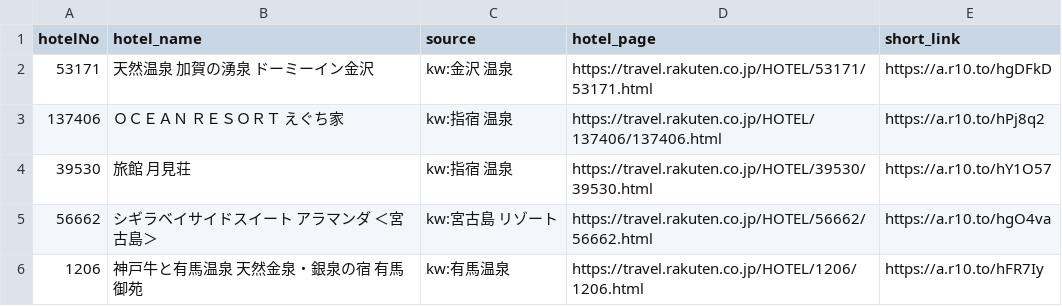
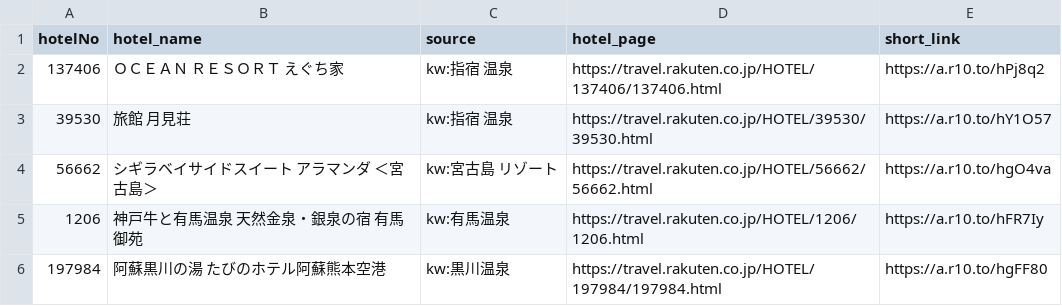
Before and after one commit to tomoyaleenagai-wq/rakuten-threads-bot, a CSV file: data/queue.csv, drawn as a sheet; only a part is shown; the shorter side is filled out with more unchanged rows.

```diff
--- a/data/queue.csv
+++ b/data/queue.csv
@@ -1,3 +1,2 @@
 hotelNo,hotel_name,source,hotel_page,short_link
-53171,天然温泉　加賀の湧泉　ドーミーイン金沢,kw:金沢 温泉,https://travel.rakuten.co.jp/HOTEL/53171/53171.html,https://a.r10.to/hgDFkD
 137406,ＯＣＥＡＮ　ＲＥＳＯＲＴ　えぐち家,kw:指宿 温泉,https://travel.rakuten.co.jp/HOTEL/137406/137406.html,https://a.r10.to/hPj8q2
```
Also changed, not shown: 1 other file.
